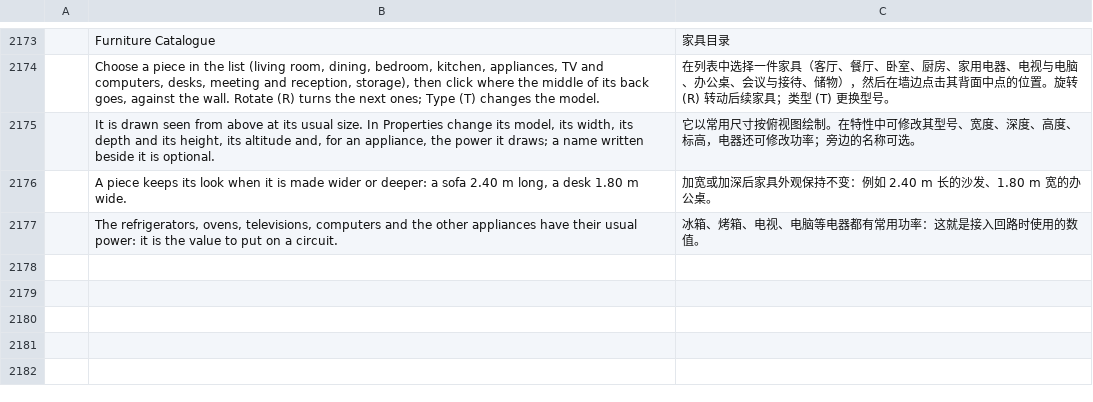
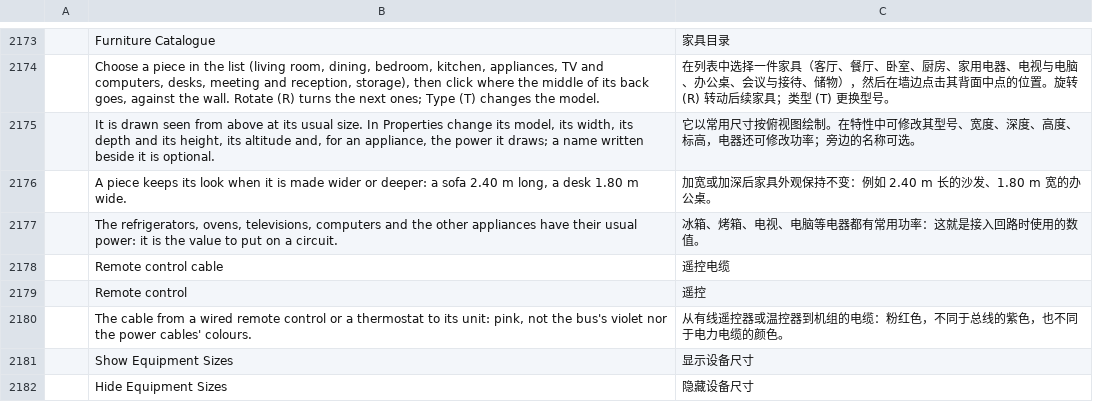
Before and after one commit to Dievartis/cadcraft, a TSV file: crates/ui-egui/src/i18n/zh.tsv, drawn as a sheet; only a part is shown, gaps mark what is left out; the diff names each change by its address in the sheet, - before the commit and + after, or states it on an @@ line.

```diff
--- a/crates/ui-egui/src/i18n/zh.tsv
+++ b/crates/ui-egui/src/i18n/zh.tsv
+row 2178:  | Remote control cable | 遥控电缆
+row 2179:  | Remote control | 遥控
+row 2180:  | The cable from a wired remote control or a thermostat to its unit: pink, not the bus's violet nor the power cables' colours. | 从有线遥控器或温控器到机组的电缆：粉红色，不同于总线的紫色，也不同于电力电缆的颜色。
+row 2181:  | Show Equipment Sizes | 显示设备尺寸
+row 2182:  | Hide Equipment Sizes | 隐藏设备尺寸
```
Also changed, not shown: crates/ui-egui/src/i18n/fr.tsv, 12 other files.
